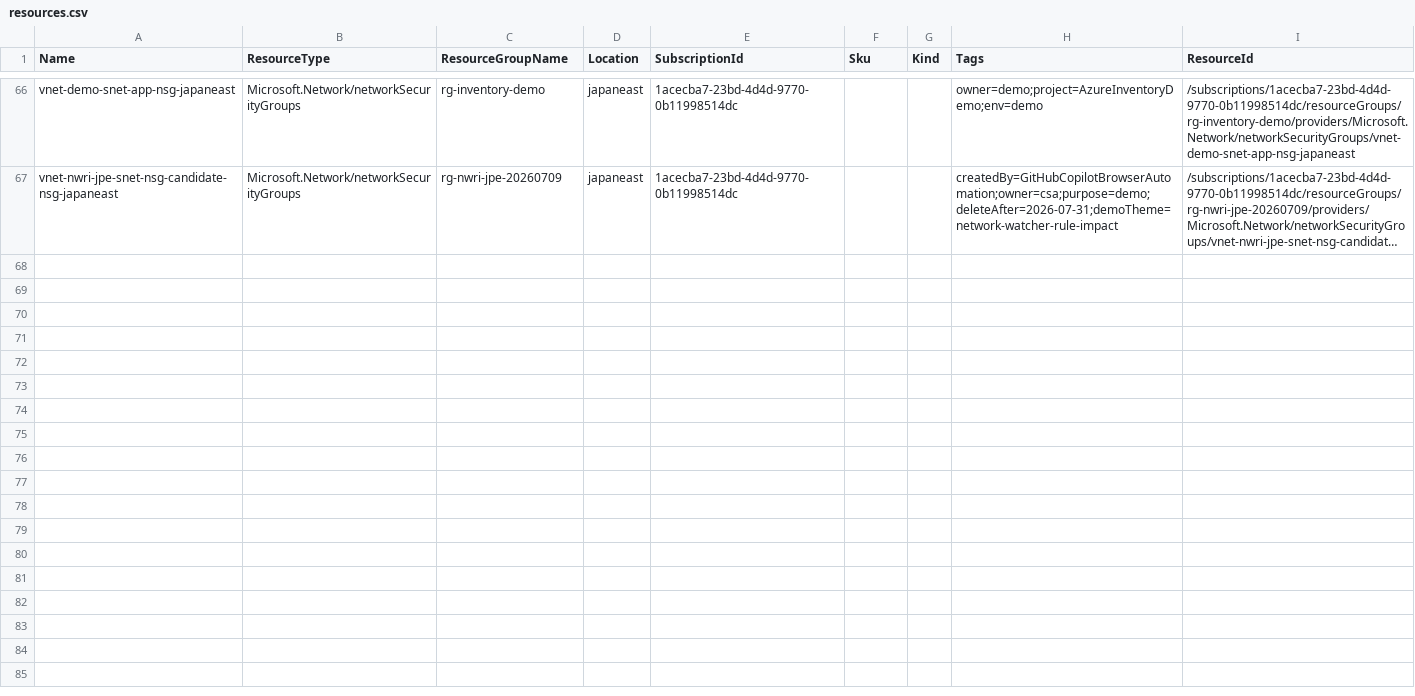
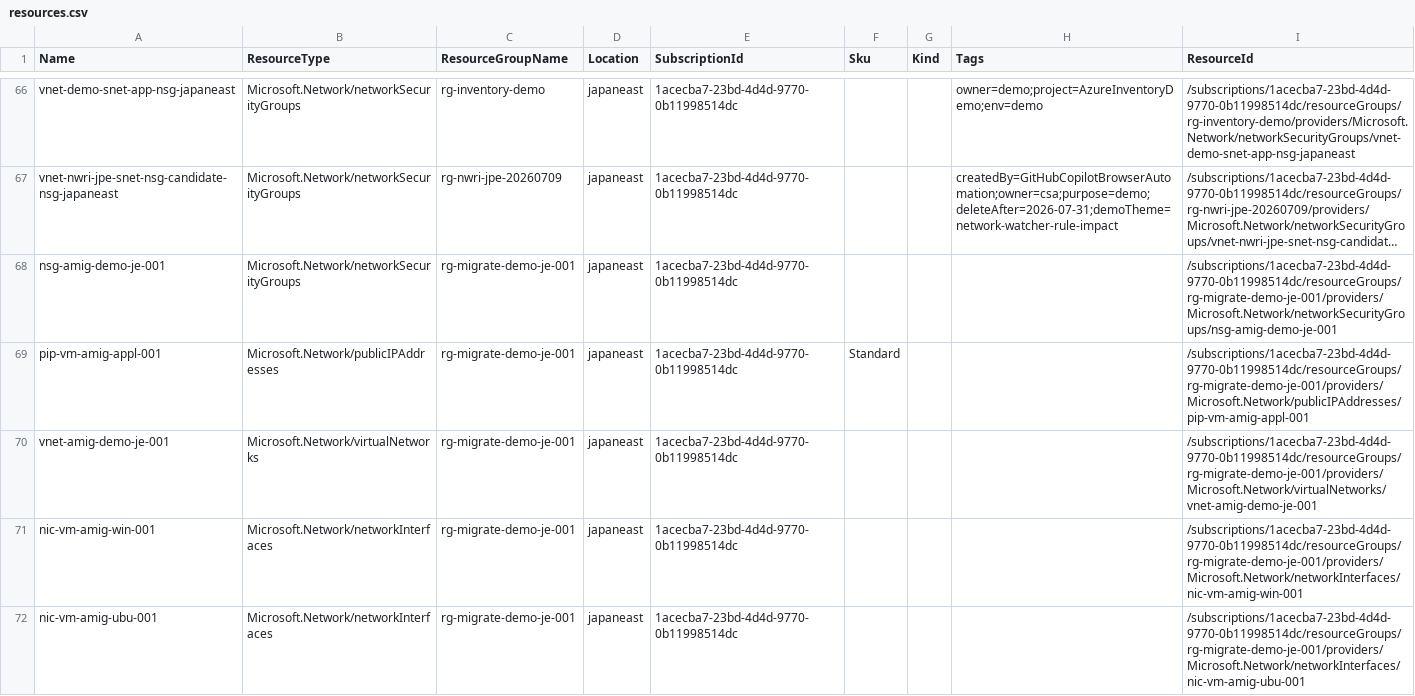
Before and after one commit to amex678/azure-inventory-insights-generator, a CSV file: reports/history/2026-07-17/resources.csv, drawn as a sheet; only a part is shown, gaps mark what is left out; long unchanged cells end in …; the diff covers the shown part only; the diff names each change by its address in the sheet, - before the commit and + after, or states it on an @@ line.

```diff
--- a/reports/history/2026-07-17/resources.csv
+++ b/reports/history/2026-07-17/resources.csv
+row 68: nsg-amig-demo-je-001 | Microsoft.Network/networkSecurityGroups | rg-migrate-demo-je-001 | japaneast | 1acecba7-23bd-4d4d-9770-0b11998514dc |  |  |  | /subscriptions/1acecba7-23bd-4d4d-9770-0b11998514dc/resourceGroups/rg-migrate-demo-je-001/providers/Microsoft.Network/networkSecurityGroups/nsg-amig-demo-je-001
+row 69: pip-vm-amig-appl-001 | Microsoft.Network/publicIPAddresses | rg-migrate-demo-je-001 | japaneast | 1acecba7-23bd-4d4d-9770-0b11998514dc | Standard |  |  | /subscriptions/1acecba7-23bd-4d4d-9770-0b11998514dc/resourceGroups/rg-migrate-demo-je-001/providers/Microsoft.Network/publicIPAddresses/pip-vm-amig-appl-001
+row 70: vnet-amig-demo-je-001 | Microsoft.Network/virtualNetworks | rg-migrate-demo-je-001 | japaneast | 1acecba7-23bd-4d4d-9770-0b11998514dc |  |  |  | /subscriptions/1acecba7-23bd-4d4d-9770-0b11998514dc/resourceGroups/rg-migrate-demo-je-001/providers/Microsoft.Network/virtualNetworks/vnet-amig-demo-je-001
+row 71: nic-vm-amig-win-001 | Microsoft.Network/networkInterfaces | rg-migrate-demo-je-001 | japaneast | 1acecba7-23bd-4d4d-9770-0b11998514dc |  |  |  | /subscriptions/1acecba7-23bd-4d4d-9770-0b11998514dc/resourceGroups/rg-migrate-demo-je-001/providers/Microsoft.Network/networkInterfaces/nic-vm-amig-win-001
+row 72: nic-vm-amig-ubu-001 | Microsoft.Network/networkInterfaces | rg-migrate-demo-je-001 | japaneast | 1acecba7-23bd-4d4d-9770-0b11998514dc |  |  |  | /subscriptions/1acecba7-23bd-4d4d-9770-0b11998514dc/resourceGroups/rg-migrate-demo-je-001/providers/Microsoft.Network/networkInterfaces/nic-vm-amig-ubu-001
```
Also changed, not shown: 13 added rows elsewhere in this file, reports/history/2026-07-17/nsg-rules.csv, reports/latest/nsg-rules.csv, 18 other files.
